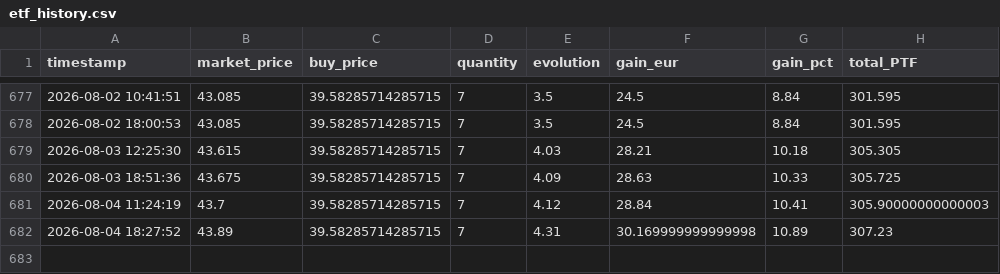
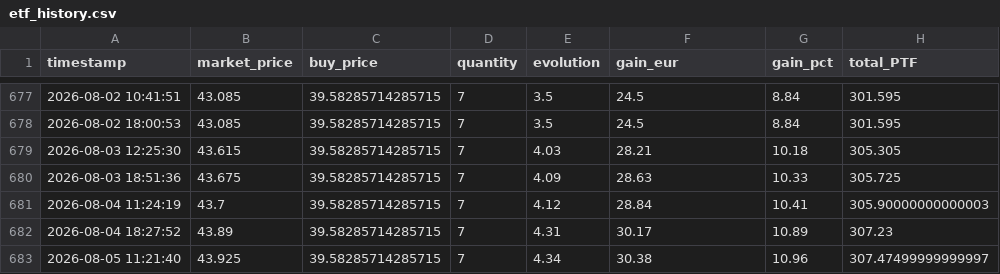
Before and after one commit to thomchapuis/portfolio-tracker, a CSV file: etf_history.csv, drawn as a sheet; only a part is shown, gaps mark what is left out.

```diff
--- a/etf_history.csv
+++ b/etf_history.csv
@@ -681,2 +681,3 @@ timestamp,market_price,buy_price,quantity,evolution,gain_eur,gain_pct,total_PTF
 2026-08-04 11:24:19,43.7,39.58285714285715,7,4.12,28.84,10.41,305.90000000000003
-2026-08-04 18:27:52,43.89,39.58285714285715,7,4.31,30.169999999999998,10.89,307.23
+2026-08-04 18:27:52,43.89,39.58285714285715,7,4.31,30.17,10.89,307.23
+2026-08-05 11:21:40,43.925,39.58285714285715,7,4.34,30.38,10.96,307.47499999999997
```
Also changed, not shown: 1 other file.
